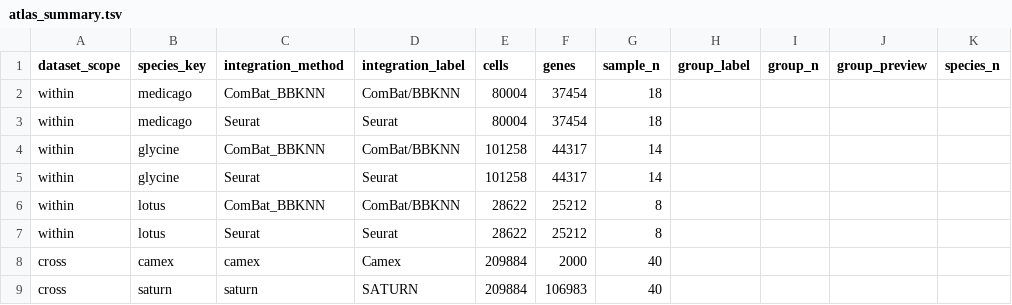
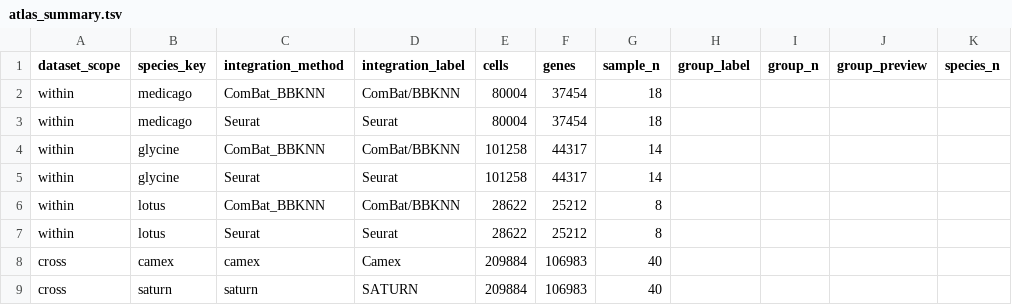
Before and after one commit to wendelljpereira/Legume_Root_Nodule_Symbiosis_Atlas, a TSV file: metadata/atlas_summary.tsv, drawn as a sheet; only a part is shown; the diff names each change by its address in the sheet, - before the commit and + after, or states it on an @@ line.

Commit message:
Enhance atlas summary cache script and add new functionality
- Updated `build_atlas_summary_cache.R` to include a function for selecting existing dataset paths, improving robustness in data loading.
- Introduced `get_cross_dataset_path` to streamline access to cross-species datasets.
- Modified the reading of datasets in the summary row construction to utilize the new path selection logic.
- Added a new `.Rhistory` file capturing exploratory analysis and visualizations for the SATURN dataset.
- Created a README in `app_ready_integration` to document the purpose and contents of the directory.
- Introduced a new test script `test.R` for testing and visualizing the SATURN and CAMEX datasets, including normalization and feature plotting.

```diff
--- a/metadata/atlas_summary.tsv
+++ b/metadata/atlas_summary.tsv
-F8 (genes): 2000
+F8 (genes): 106983
```
Also changed, not shown: 7 other files.
